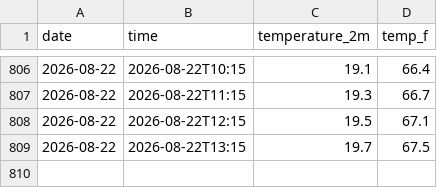
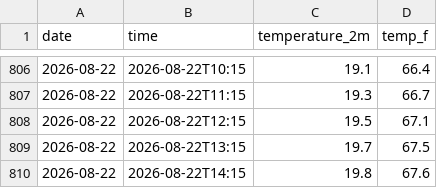
Before and after one commit to hrondonuwu/bali-weather-tracker, a CSV file: daily_log.csv, drawn as a sheet; only a part is shown, gaps mark what is left out; the diff names each change by its address in the sheet, - before the commit and + after, or states it on an @@ line.

```diff
--- a/daily_log.csv
+++ b/daily_log.csv
+row 810: 2026-08-22 | 2026-08-22T14:15 | 19.8 | 67.6
```
